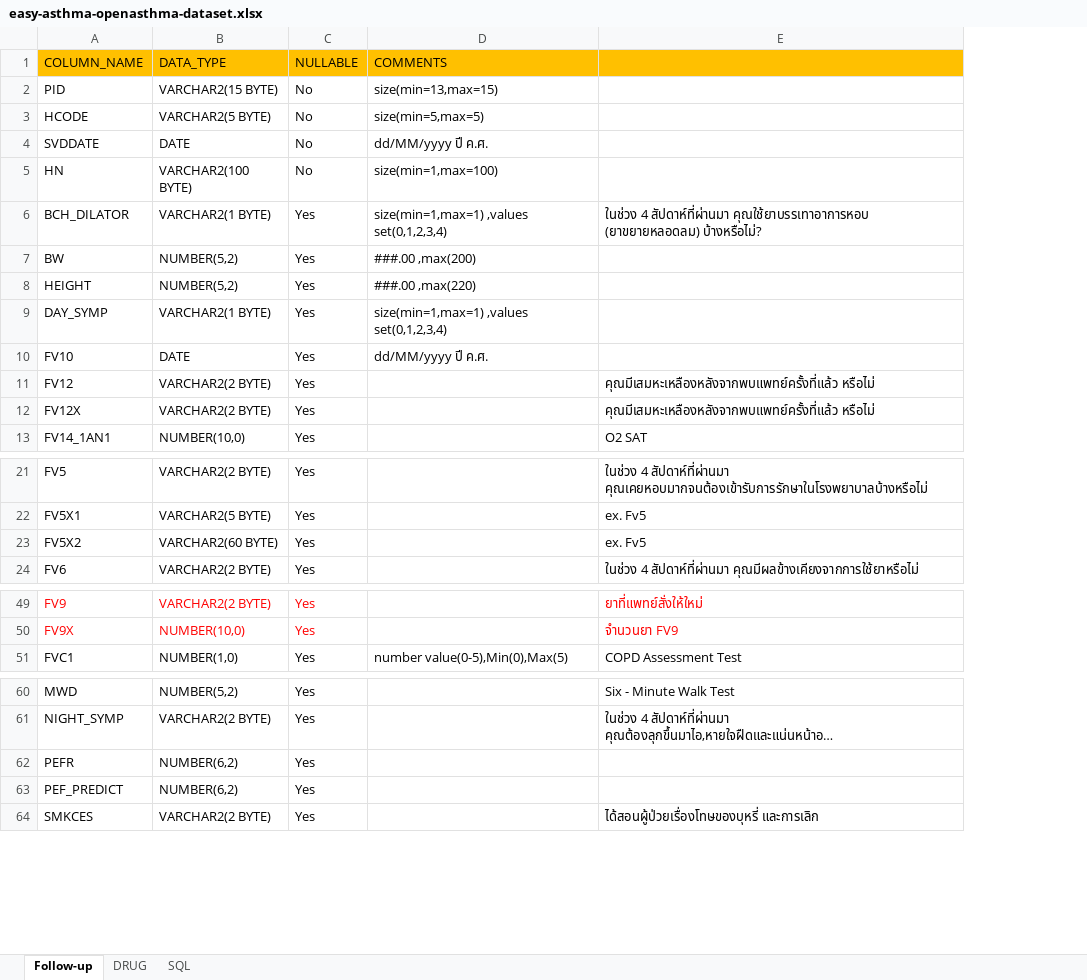
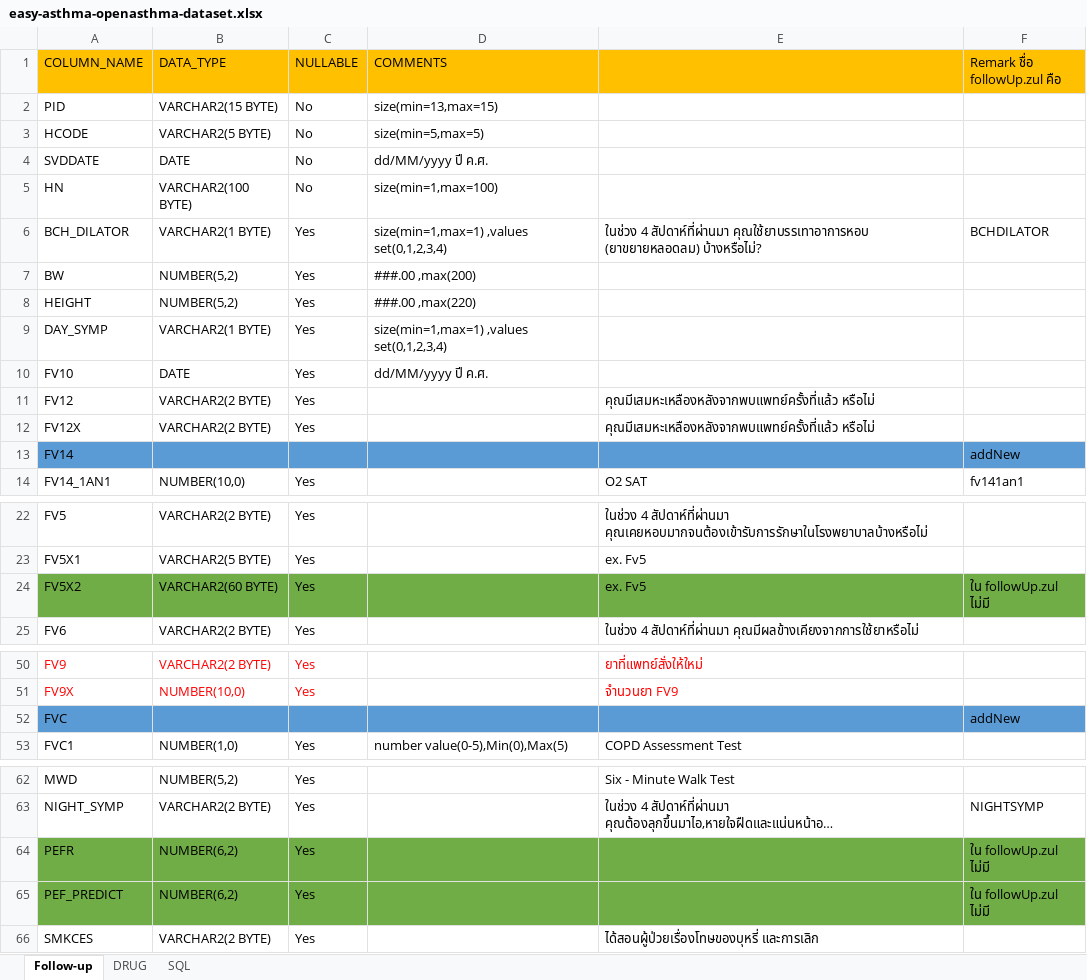
Before and after one commit to sakkatos/copdtest, an Excel workbook: docs/easy-asthma-openasthma-dataset.xlsx, sheet Follow-up, drawn as a sheet; only a part is shown, gaps mark what is left out; long unchanged cells end in …; values as stored, in another font and other column widths than the file's, no borders; addresses are those after the commit; the diff covers the shown part only; the diff names each change by its address in the sheet, - before the commit and + after, or states it on an @@ line.

Commit message:
Merge origin/master
Conflicts:
	src/main/webapp/resources/style/css/tagfilter.css

```diff
--- a/docs/easy-asthma-openasthma-dataset.xlsx (sheet Follow-up)
+++ b/docs/easy-asthma-openasthma-dataset.xlsx (sheet Follow-up)
+column F (Remark ชื่อ followUp.zul คือ), row 6: BCHDILATOR; row 14: fv141an1; row 24: ใน followUp.zul ไม่มี; rows 63-65: NIGHTSYMP | ใน followUp.zul ไม่มี | ใน followUp.zul ไม่มี
+row 13: FV14 |  |  |  |  | addNew
-A24:E24 fill: none
+A24:E24 fill: #70AD47
+row 52: FVC |  |  |  |  | addNew
-A64:E65 fill: none
+A64:E65 fill: #70AD47
```
Also changed, not shown: cell formats elsewhere in this sheet.
